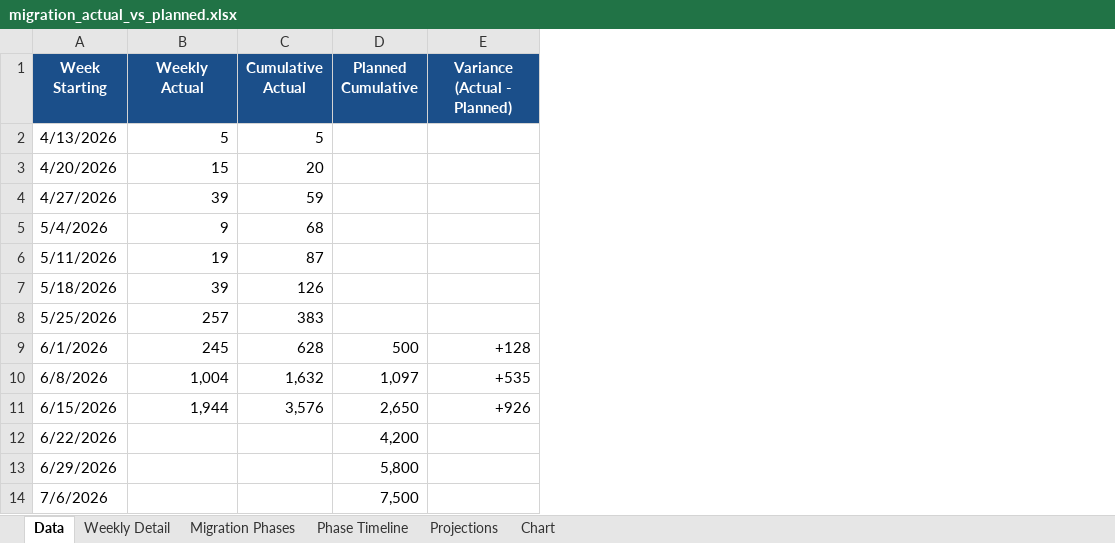
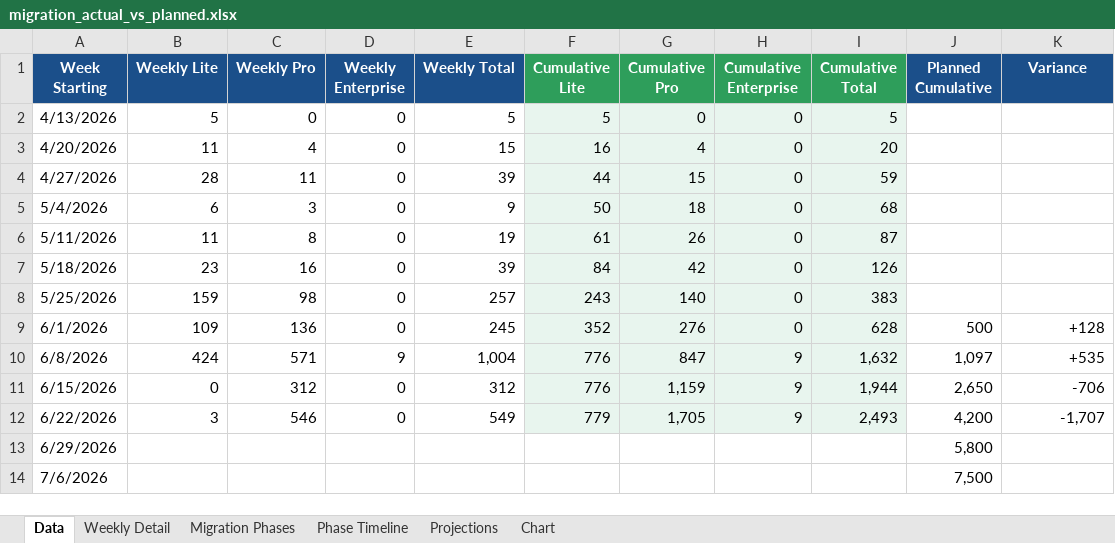
Before and after one commit to maiagordon-commits/PRD-Cross-Project, an Excel workbook: migration_actual_vs_planned.xlsx, sheet Data, drawn as a sheet; values as stored, in another font and other column widths than the file's, no borders; addresses are those after the commit; the diff names each change by its address in the sheet, - before the commit and + after, or states it on an @@ line.

```diff
--- a/migration_actual_vs_planned.xlsx (sheet Data)
+++ b/migration_actual_vs_planned.xlsx (sheet Data)
+column B (Weekly Lite), rows 2-12: 5 | 11 | 28 | 6 | 11 | 23 | 159 | 109 | 424 | 0 | 3
+column C (Weekly Pro), rows 2-12: 0 | 4 | 11 | 3 | 8 | 16 | 98 | 136 | 571 | 312 | 546
+column D (Weekly Enterprise), rows 2-12: 0 | 0 | 0 | 0 | 0 | 0 | 0 | 0 | 9 | 0 | 0
+column F (Cumulative Lite), rows 2-12: 5 | 16 | 44 | 50 | 61 | 84 | 243 | 352 | 776 | 776 | 779
+column G (Cumulative Pro), rows 2-12: 0 | 4 | 15 | 18 | 26 | 42 | 140 | 276 | 847 | 1,159 | 1,705
+column H (Cumulative Enterprise), rows 2-12: 0 | 0 | 0 | 0 | 0 | 0 | 0 | 0 | 9 | 9 | 9
-E1: Weekly Actual
+E1: Weekly Total
-I1: Cumulative Actual
+I1: Cumulative Total
-I1 fill: #1B4F8A
+I1 fill: #2E9E5B
-K1: Variance (Actual - Planned)
+K1: Variance
-I2:I12 fill: none
+I2:I12 fill: #E8F5EE
-E11 (Weekly Total): 1,944
+E11 (Weekly Total): 312
-I11 (Cumulative Total): 3,576
+I11 (Cumulative Total): 1,944
-K11 (Variance): +926
+K11 (Variance): -706
-E12 (Weekly Total): (empty)
+E12 (Weekly Total): 549
-I12 (Cumulative Total): (empty)
+I12 (Cumulative Total): 2,493
-K12 (Variance): (empty)
+K12 (Variance): -1,707
```
Also changed, not shown: sheet Projections, sheet Weekly Detail, sheet Phase Timeline, charts or pictures, 3 other files.
